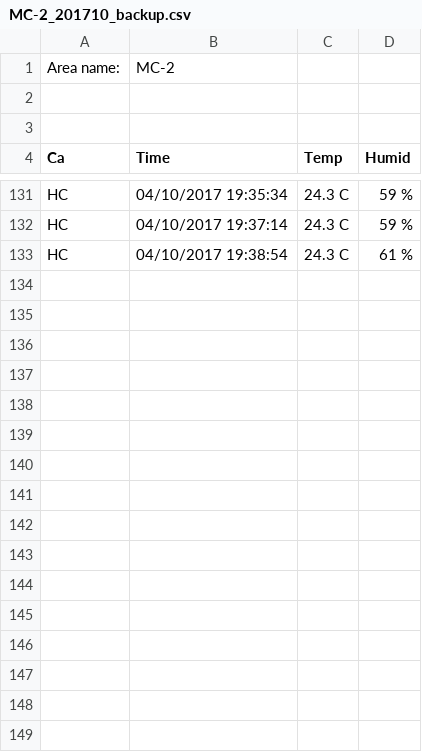
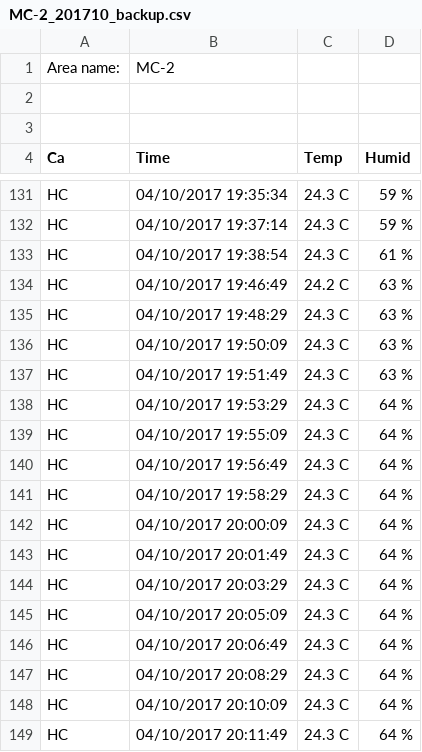
Before and after one commit to quyetphamit/TEMP_HUMID, a CSV file: Test_web/bin/Debug/Backup/MC-2_201710_backup.csv, drawn as a sheet; only a part is shown, gaps mark what is left out; the diff covers the shown part only.

```diff
--- a/Test_web/bin/Debug/Backup/MC-2_201710_backup.csv
+++ b/Test_web/bin/Debug/Backup/MC-2_201710_backup.csv
@@ -133 +133,17 @@ HC,04/10/2017 19:37:14,24.3 C,59 %
 HC,04/10/2017 19:38:54,24.3 C,61 %
+HC,04/10/2017 19:46:49,24.2 C,63 %
+HC,04/10/2017 19:48:29,24.3 C,63 %
+HC,04/10/2017 19:50:09,24.3 C,63 %
+HC,04/10/2017 19:51:49,24.3 C,63 %
+HC,04/10/2017 19:53:29,24.3 C,64 %
+HC,04/10/2017 19:55:09,24.3 C,64 %
+HC,04/10/2017 19:56:49,24.3 C,64 %
+HC,04/10/2017 19:58:29,24.3 C,64 %
+HC,04/10/2017 20:00:09,24.3 C,64 %
+HC,04/10/2017 20:01:49,24.3 C,64 %
+HC,04/10/2017 20:03:29,24.3 C,64 %
+HC,04/10/2017 20:05:09,24.3 C,64 %
+HC,04/10/2017 20:06:49,24.3 C,64 %
+HC,04/10/2017 20:08:29,24.3 C,64 %
+HC,04/10/2017 20:10:09,24.3 C,64 %
+HC,04/10/2017 20:11:49,24.3 C,64 %
```
Also changed, not shown: 22 added rows elsewhere in this file, Test_web/bin/Debug/Backup/MC-1_201710_backup.csv, Test_web/bin/Debug/Backup/PC-1_201710_backup.csv, 42 other files.
